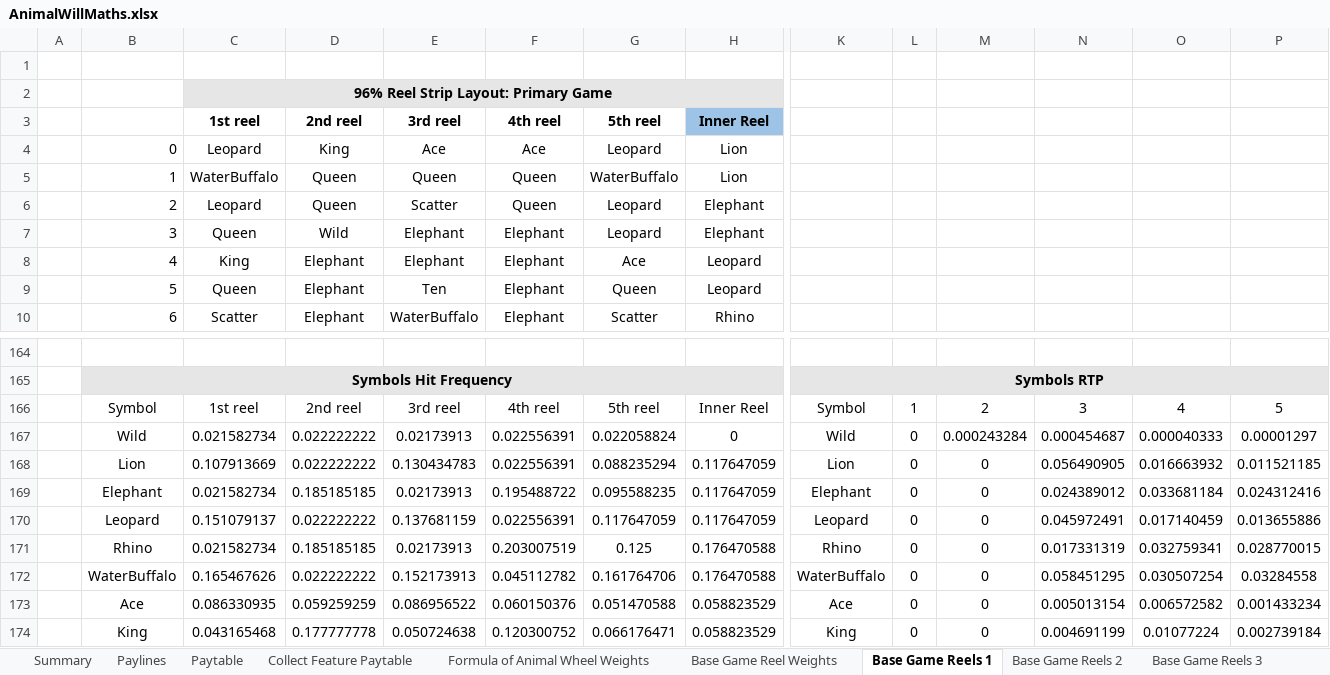
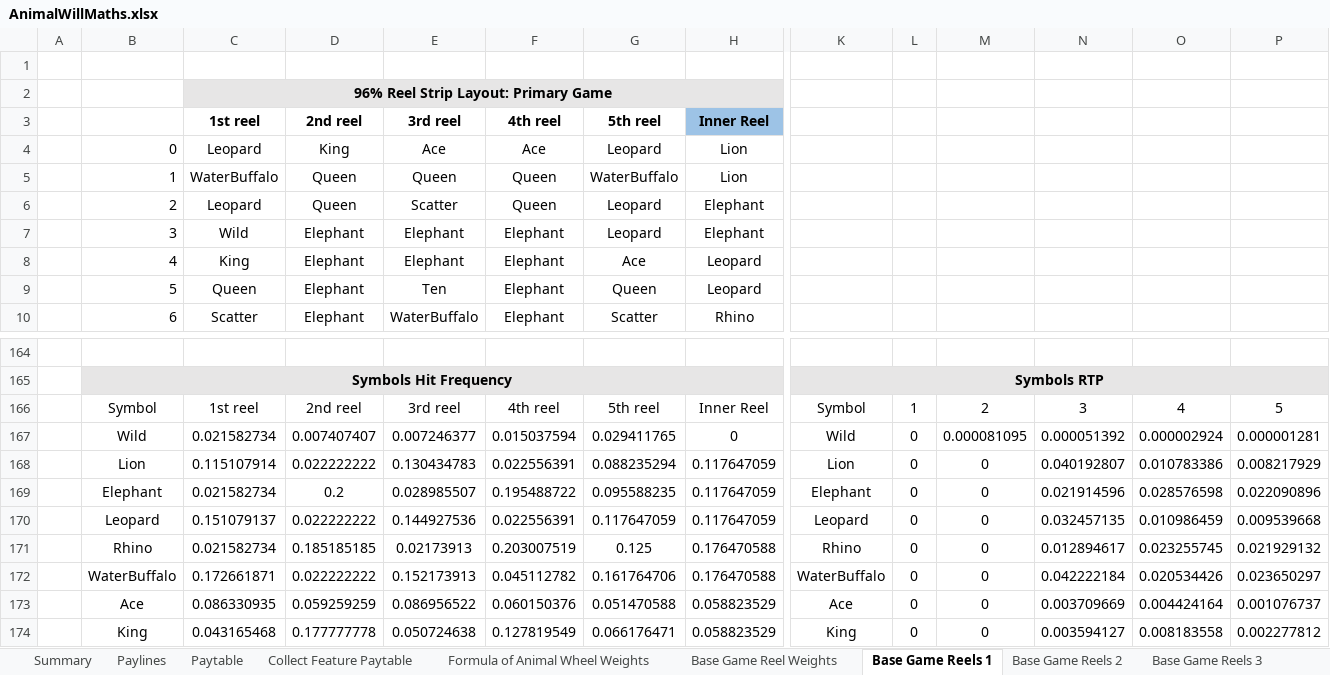
Before and after one commit to microchelick43018/AnimalWill, an Excel workbook: AnimalWill/AnimalWillMaths.xlsx, sheet Base Game Reels 1, drawn as a sheet; only a part is shown, gaps mark what is left out; values as stored, in another font and other column widths than the file's, no borders; conditional formats not drawn; removed rows and columns are numbered as before the commit, all else as after; rows hold the shown columns only; the diff covers the shown part only; the diff names each change by its address in the sheet, - before the commit and + after, or states it on an @@ line.

```diff
--- a/AnimalWill/AnimalWillMaths.xlsx (sheet Base Game Reels 1)
+++ b/AnimalWill/AnimalWillMaths.xlsx (sheet Base Game Reels 1)
-C7 (1st reel): Queen
+C7 (1st reel): Wild
-D7 (2nd reel): Wild
+D7 (2nd reel): Elephant
-row 167:  | Wild | 0.021582734 | 0.022222222 | 0.02173913 | 0.022556391 | 0.022058824 | 0 | Wild | 0 | 0.000243284 | 0.000454687 | 0.000040333 | 0.00001297
+row 167:  | Wild | 0.021582734 | 0.007407407 | 0.007246377 | 0.015037594 | 0.029411765 | 0 | Wild | 0 | 0.000081095 | 0.000051392 | 0.000002924 | 0.000001281
-C168 (1st reel): 0.107913669
+C168 (1st reel): 0.115107914
-N168: 0.056490905
+N168: 0.040192807
-O168: 0.016663932
+O168: 0.010783386
-P168: 0.011521185
+P168: 0.008217929
-D169 (2nd reel): 0.185185185
+D169 (2nd reel): 0.2
-E169 (3rd reel): 0.02173913
+E169 (3rd reel): 0.028985507
-N169: 0.024389012
+N169: 0.021914596
-O169: 0.033681184
+O169: 0.028576598
-P169: 0.024312416
+P169: 0.022090896
-E170 (3rd reel): 0.137681159
+E170 (3rd reel): 0.144927536
-N170: 0.045972491
+N170: 0.032457135
-O170: 0.017140459
+O170: 0.010986459
-P170: 0.013655886
+P170: 0.009539668
-N171: 0.017331319
+N171: 0.012894617
-O171: 0.032759341
+O171: 0.023255745
-P171: 0.028770015
+P171: 0.021929132
-C172 (1st reel): 0.165467626
+C172 (1st reel): 0.172661871
-N172: 0.058451295
+N172: 0.042222184
-O172: 0.030507254
+O172: 0.020534426
-P172: 0.03284558
+P172: 0.023650297
-N173: 0.005013154
+N173: 0.003709669
-O173: 0.006572582
+O173: 0.004424164
-P173: 0.001433234
+P173: 0.001076737
-F174 (4th reel): 0.120300752
+F174 (4th reel): 0.127819549
-N174: 0.004691199
+N174: 0.003594127
-O174: 0.01077224
+O174: 0.008183558
-P174: 0.002739184
+P174: 0.002277812
```
Also changed, not shown: 1 added row, 1 removed row and 44 edited cells elsewhere in this sheet, sheet Lion Feature Reels, sheet Elephant Feature Reels, sheet Base Game Reels 2, sheet Rhino Feature Reels, sheet Lion Feature Info, sheet Formula of Animal Wheel Weights, 1 more sheet, other sheet tabs, 8 other files.
